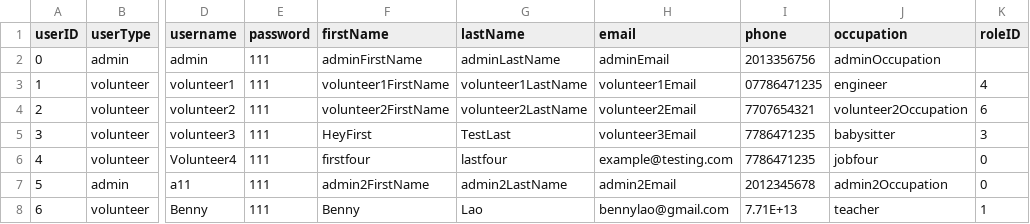
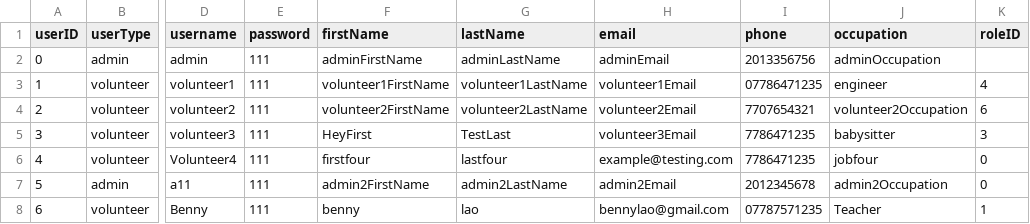
Before and after one commit to bennylao/ucl-humanitarian-management-system-CLI, a CSV file: humanitarian_management_system/data/user.csv, drawn as a sheet; only a part is shown, gaps mark what is left out; the diff names each change by its address in the sheet, - before the commit and + after, or states it on an @@ line.

```diff
--- a/humanitarian_management_system/data/user.csv
+++ b/humanitarian_management_system/data/user.csv
-F8 (firstName): Benny
+F8 (firstName): benny
-G8 (lastName): Lao
+G8 (lastName): lao
-I8 (phone): 7.71E+13
+I8 (phone): 07787571235
-J8 (occupation): teacher
+J8 (occupation): Teacher
```
Also changed, not shown: 1 other file.
